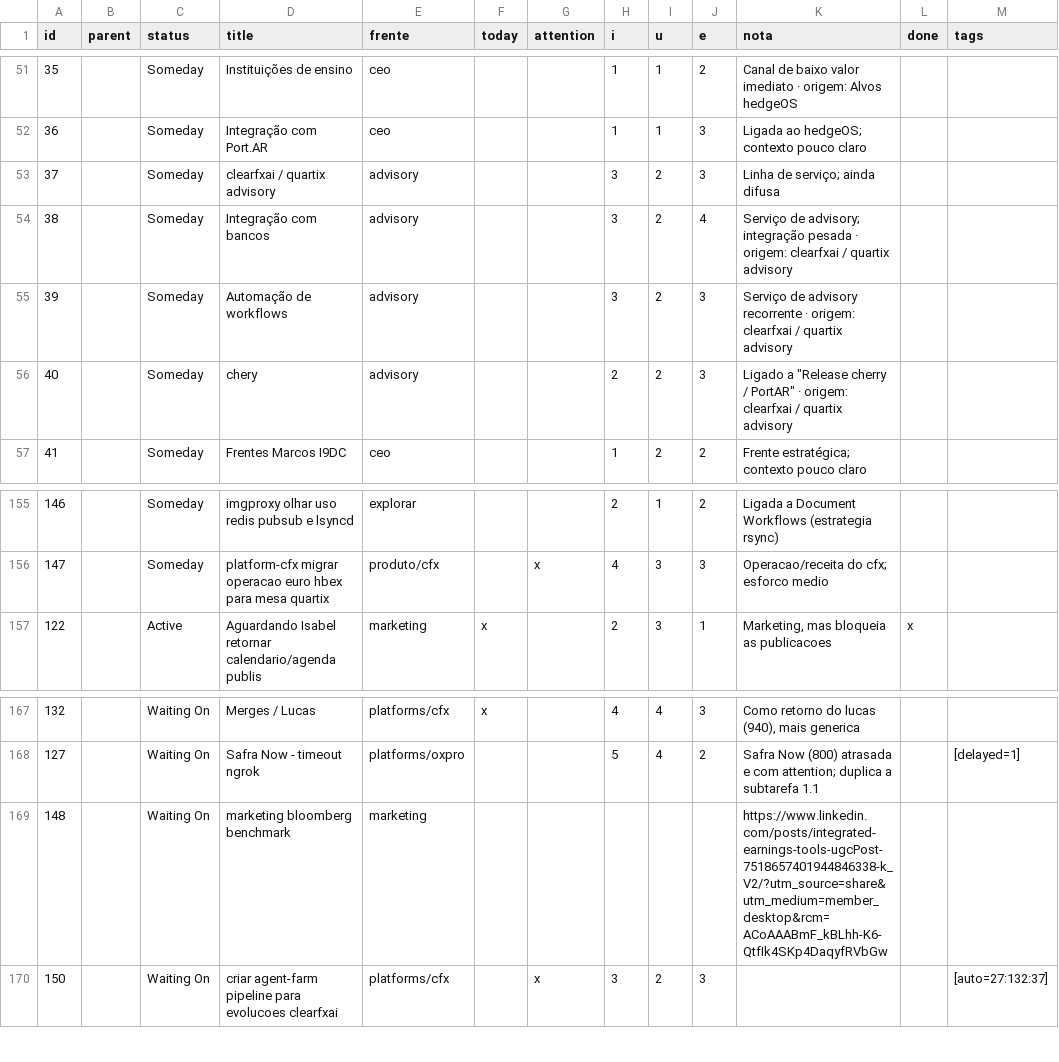
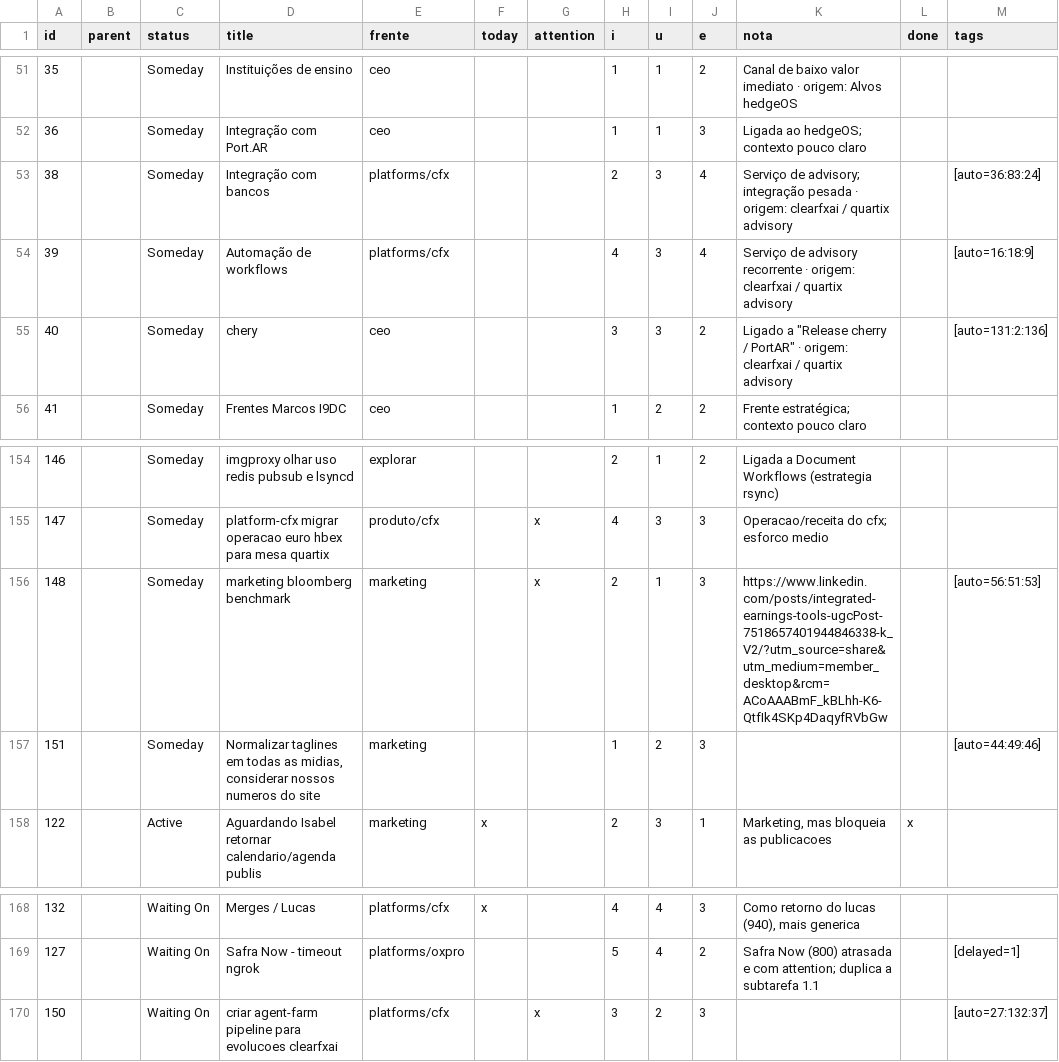
Before and after one commit to bsdoliv/strategy, a CSV file: backlog/tasks.csv, drawn as a sheet; only a part is shown, gaps mark what is left out.

Commit message:
Update backlog

```diff
--- a/backlog/tasks.csv
+++ b/backlog/tasks.csv
@@ -52,6 +52,5 @@ id,parent,status,title,frente,today,attention,i,u,e,nota,done,tags
 36,,Someday,Integração com Port.AR,ceo,,,1,1,3,Ligada ao hedgeOS; contexto pouco claro,,
-37,,Someday,clearfxai / quartix advisory,advisory,,,3,2,3,Linha de serviço; ainda difusa,,
-38,,Someday,Integração com bancos,advisory,,,3,2,4,Serviço de advisory; integração pesada · origem: clearfxai / quartix advisory,,
-39,,Someday,Automação de workflows,advisory,,,3,2,3,Serviço de advisory recorrente · origem: clearfxai / quartix advisory,,
-40,,Someday,chery,advisory,,,2,2,3,"Ligado a ""Release cherry / PortAR"" · origem: clearfxai / quartix advisory",,
+38,,Someday,Integração com bancos,platforms/cfx,,,2,3,4,Serviço de advisory; integração pesada · origem: clearfxai / quartix advisory,,[auto=36:83:24]
+39,,Someday,Automação de workflows,platforms/cfx,,,4,3,4,Serviço de advisory recorrente · origem: clearfxai / quartix advisory,,[auto=16:18:9]
+40,,Someday,chery,ceo,,,3,3,2,"Ligado a ""Release cherry / PortAR"" · origem: clearfxai / quartix advisory",,[auto=131:2:136]
 41,,Someday,Frentes Marcos I9DC,ceo,,,1,2,2,Frente estratégica; contexto pouco claro,,
@@ -156,2 +155,4 @@ id,parent,status,title,frente,today,attention,i,u,e,nota,done,tags
 147,,Someday,platform-cfx migrar operacao euro hbex para mesa quartix,produto/cfx,,x,4,3,3,Operacao/receita do cfx; esforco medio,,
+148,,Someday,marketing bloomberg benchmark,marketing,,x,2,1,3,https://www.linkedin.com/posts/integrated-earnings-tools-ugcPost-7518657401944846338-k_V2/?utm_source=share&utm_medium=member_desktop&rcm=ACoAAABmF_kBLhh-K6-QtfIk4SKp4DaqyfRVbGw,,[auto=56:51:53]
+151,,Someday,"Normalizar taglines em todas as midias, considerar nossos numeros do site",marketing,,,1,2,3,,,[auto=44:49:46]
 122,,Active,Aguardando Isabel retornar calendario/agenda publis,marketing,x,,2,3,1,"Marketing, mas bloqueia as publicacoes",x,
@@ -168,3 +169,2 @@ id,parent,status,title,frente,today,attention,i,u,e,nota,done,tags
 127,,Waiting On,Safra Now - timeout ngrok,platforms/oxpro,,,5,4,2,Safra Now (800) atrasada e com attention; duplica a subtarefa 1.1,,[delayed=1]
-148,,Waiting On,marketing bloomberg benchmark,marketing,,,,,,https://www.linkedin.com/posts/integrated-earnings-tools-ugcPost-7518657401944846338-k_V2/?utm_source=share&utm_medium=member_desktop&rcm=ACoAAABmF_kBLhh-K6-QtfIk4SKp4DaqyfRVbGw,,
 150,,Waiting On,criar agent-farm pipeline para evolucoes clearfxai,platforms/cfx,,x,3,2,3,,,[auto=27:132:37]
```
